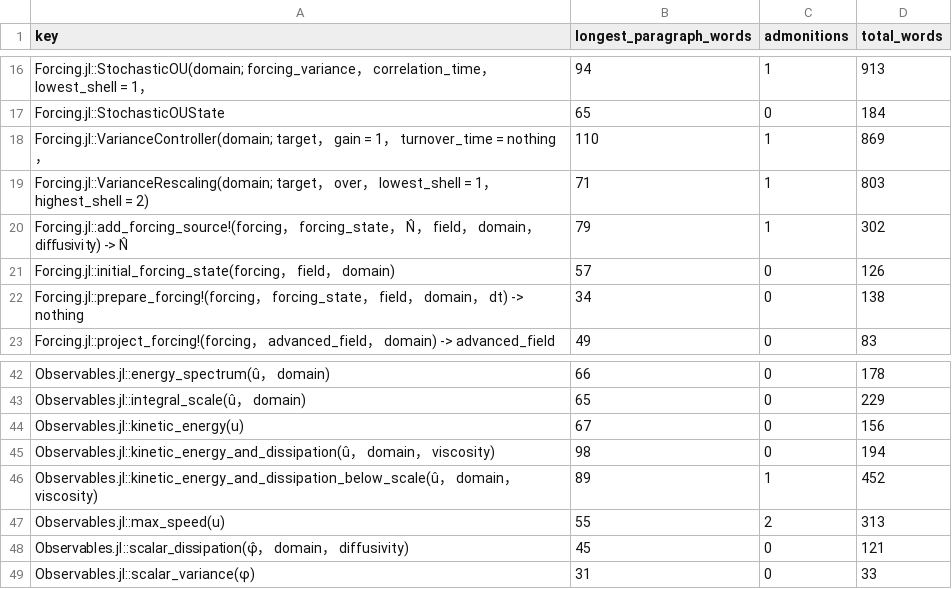
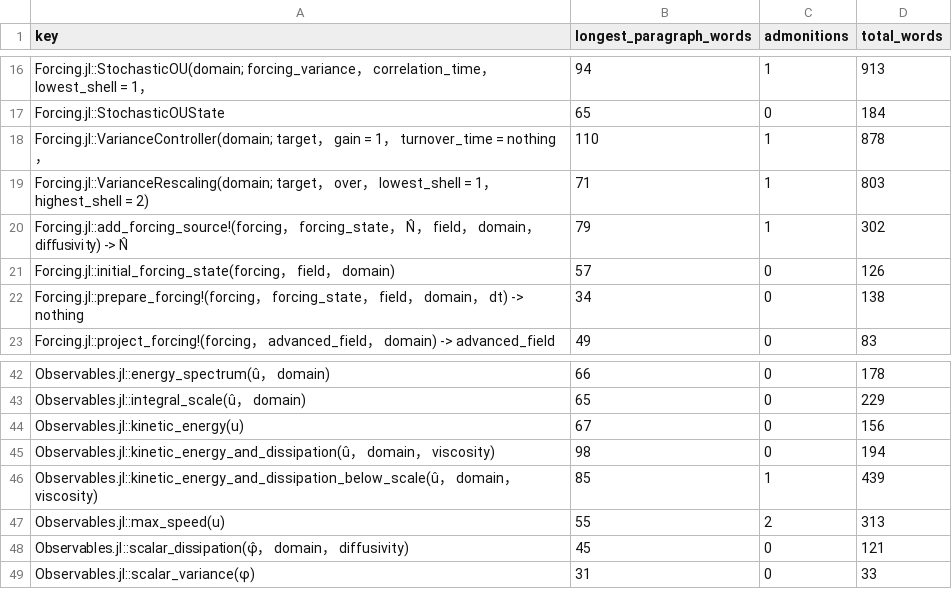
Before and after one commit to GrigorySarnitsky/GBGHomogeneousTurbulence.jl, a CSV file: docs/docstring_shape.csv, drawn as a sheet; only a part is shown, gaps mark what is left out.

```diff
--- a/docs/docstring_shape.csv
+++ b/docs/docstring_shape.csv
@@ -17,3 +17,3 @@ Forcing.jl::StochasticOU(domain; forcing_variance， correlation_time， lowest_
 Forcing.jl::StochasticOUState,65,0,184
-Forcing.jl::VarianceController(domain; target， gain = 1， turnover_time = nothing，,110,1,869
+Forcing.jl::VarianceController(domain; target， gain = 1， turnover_time = nothing，,110,1,878
 Forcing.jl::VarianceRescaling(domain; target， over， lowest_shell = 1， highest_shell = 2),71,1,803
@@ -45,3 +45,3 @@ Observables.jl::kinetic_energy(u),67,0,156
 Observables.jl::kinetic_energy_and_dissipation(û， domain， viscosity),98,0,194
-Observables.jl::kinetic_energy_and_dissipation_below_scale(û， domain， viscosity),89,1,452
+Observables.jl::kinetic_energy_and_dissipation_below_scale(û， domain， viscosity),85,1,439
 Observables.jl::max_speed(u),55,2,313
```
Also changed, not shown: 7 other files.
